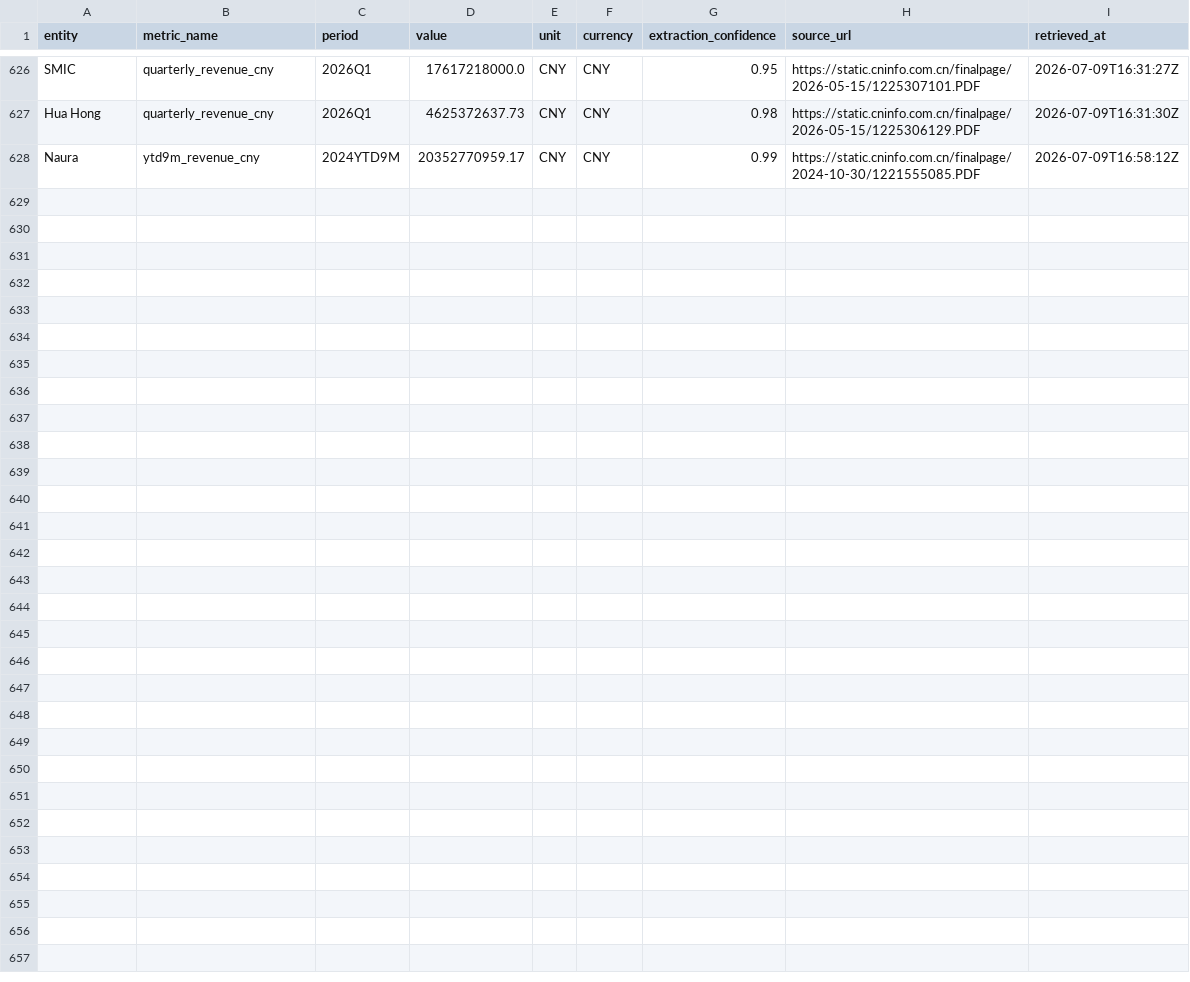
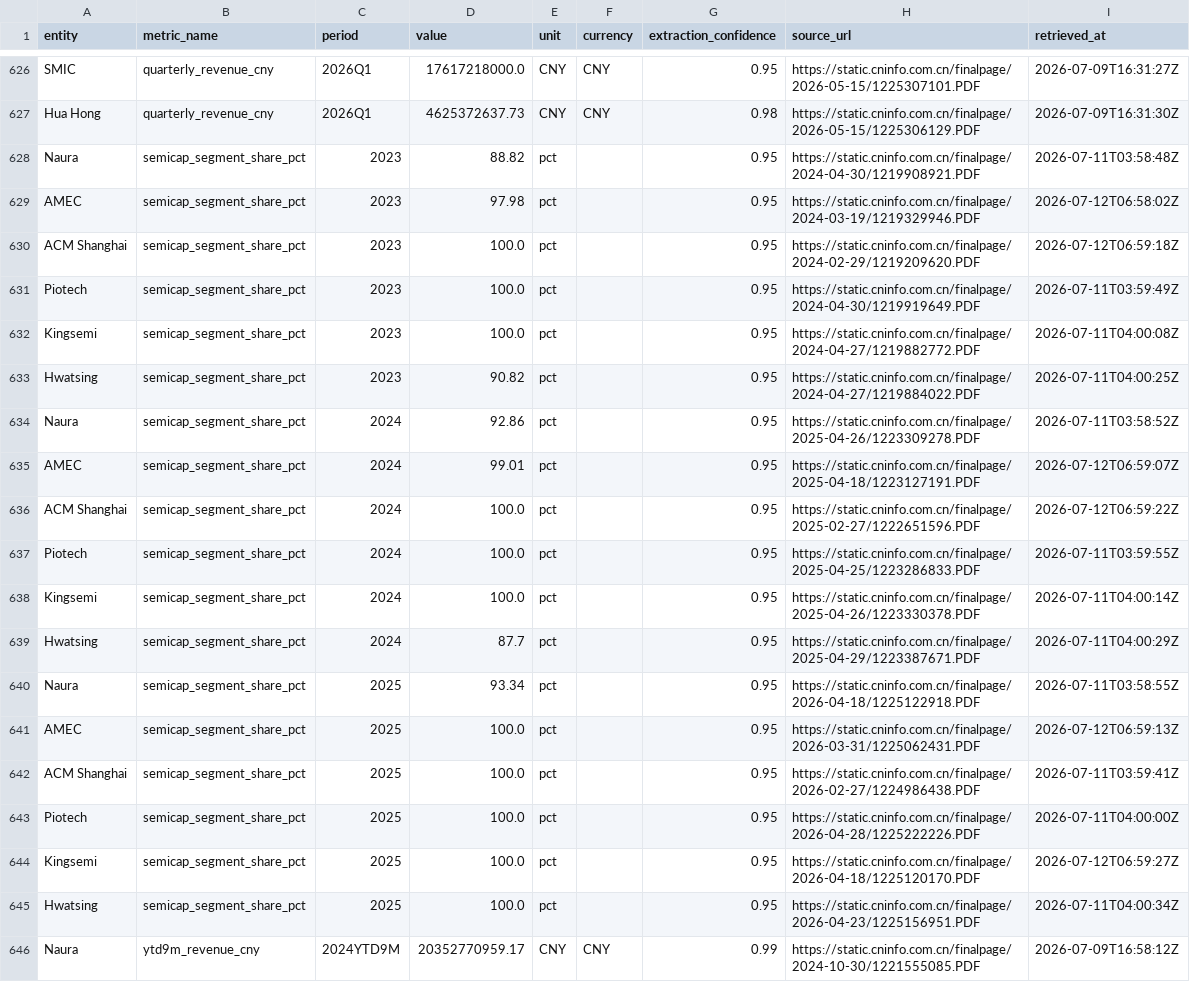
Before and after one commit to xiajason6-web/GeoMacro2, a CSV file: data/exports/metrics.csv, drawn as a sheet; only a part is shown, gaps mark what is left out; the diff names each change by its address in the sheet, - before the commit and + after, or states it on an @@ line.

```diff
--- a/data/exports/metrics.csv
+++ b/data/exports/metrics.csv
+row 628: Naura | semicap_segment_share_pct | 2023 | 88.82 | pct |  | 0.95 | https://static.cninfo.com.cn/finalpage/2024-04-30/1219908921.PDF | 2026-07-11T03:58:48Z
+row 629: AMEC | semicap_segment_share_pct | 2023 | 97.98 | pct |  | 0.95 | https://static.cninfo.com.cn/finalpage/2024-03-19/1219329946.PDF | 2026-07-12T06:58:02Z
+row 630: ACM Shanghai | semicap_segment_share_pct | 2023 | 100.0 | pct |  | 0.95 | https://static.cninfo.com.cn/finalpage/2024-02-29/1219209620.PDF | 2026-07-12T06:59:18Z
+row 631: Piotech | semicap_segment_share_pct | 2023 | 100.0 | pct |  | 0.95 | https://static.cninfo.com.cn/finalpage/2024-04-30/1219919649.PDF | 2026-07-11T03:59:49Z
+row 632: Kingsemi | semicap_segment_share_pct | 2023 | 100.0 | pct |  | 0.95 | https://static.cninfo.com.cn/finalpage/2024-04-27/1219882772.PDF | 2026-07-11T04:00:08Z
+row 633: Hwatsing | semicap_segment_share_pct | 2023 | 90.82 | pct |  | 0.95 | https://static.cninfo.com.cn/finalpage/2024-04-27/1219884022.PDF | 2026-07-11T04:00:25Z
+row 634: Naura | semicap_segment_share_pct | 2024 | 92.86 | pct |  | 0.95 | https://static.cninfo.com.cn/finalpage/2025-04-26/1223309278.PDF | 2026-07-11T03:58:52Z
+row 635: AMEC | semicap_segment_share_pct | 2024 | 99.01 | pct |  | 0.95 | https://static.cninfo.com.cn/finalpage/2025-04-18/1223127191.PDF | 2026-07-12T06:59:07Z
+row 636: ACM Shanghai | semicap_segment_share_pct | 2024 | 100.0 | pct |  | 0.95 | https://static.cninfo.com.cn/finalpage/2025-02-27/1222651596.PDF | 2026-07-12T06:59:22Z
+row 637: Piotech | semicap_segment_share_pct | 2024 | 100.0 | pct |  | 0.95 | https://static.cninfo.com.cn/finalpage/2025-04-25/1223286833.PDF | 2026-07-11T03:59:55Z
+row 638: Kingsemi | semicap_segment_share_pct | 2024 | 100.0 | pct |  | 0.95 | https://static.cninfo.com.cn/finalpage/2025-04-26/1223330378.PDF | 2026-07-11T04:00:14Z
+row 639: Hwatsing | semicap_segment_share_pct | 2024 | 87.7 | pct |  | 0.95 | https://static.cninfo.com.cn/finalpage/2025-04-29/1223387671.PDF | 2026-07-11T04:00:29Z
+row 640: Naura | semicap_segment_share_pct | 2025 | 93.34 | pct |  | 0.95 | https://static.cninfo.com.cn/finalpage/2026-04-18/1225122918.PDF | 2026-07-11T03:58:55Z
+row 641: AMEC | semicap_segment_share_pct | 2025 | 100.0 | pct |  | 0.95 | https://static.cninfo.com.cn/finalpage/2026-03-31/1225062431.PDF | 2026-07-12T06:59:13Z
+row 642: ACM Shanghai | semicap_segment_share_pct | 2025 | 100.0 | pct |  | 0.95 | https://static.cninfo.com.cn/finalpage/2026-02-27/1224986438.PDF | 2026-07-11T03:59:41Z
+row 643: Piotech | semicap_segment_share_pct | 2025 | 100.0 | pct |  | 0.95 | https://static.cninfo.com.cn/finalpage/2026-04-28/1225222226.PDF | 2026-07-11T04:00:00Z
+row 644: Kingsemi | semicap_segment_share_pct | 2025 | 100.0 | pct |  | 0.95 | https://static.cninfo.com.cn/finalpage/2026-04-18/1225120170.PDF | 2026-07-12T06:59:27Z
+row 645: Hwatsing | semicap_segment_share_pct | 2025 | 100.0 | pct |  | 0.95 | https://static.cninfo.com.cn/finalpage/2026-04-23/1225156951.PDF | 2026-07-11T04:00:34Z
```
Also changed, not shown: data/exports/indigenization_ratio.csv, 28 other files.
